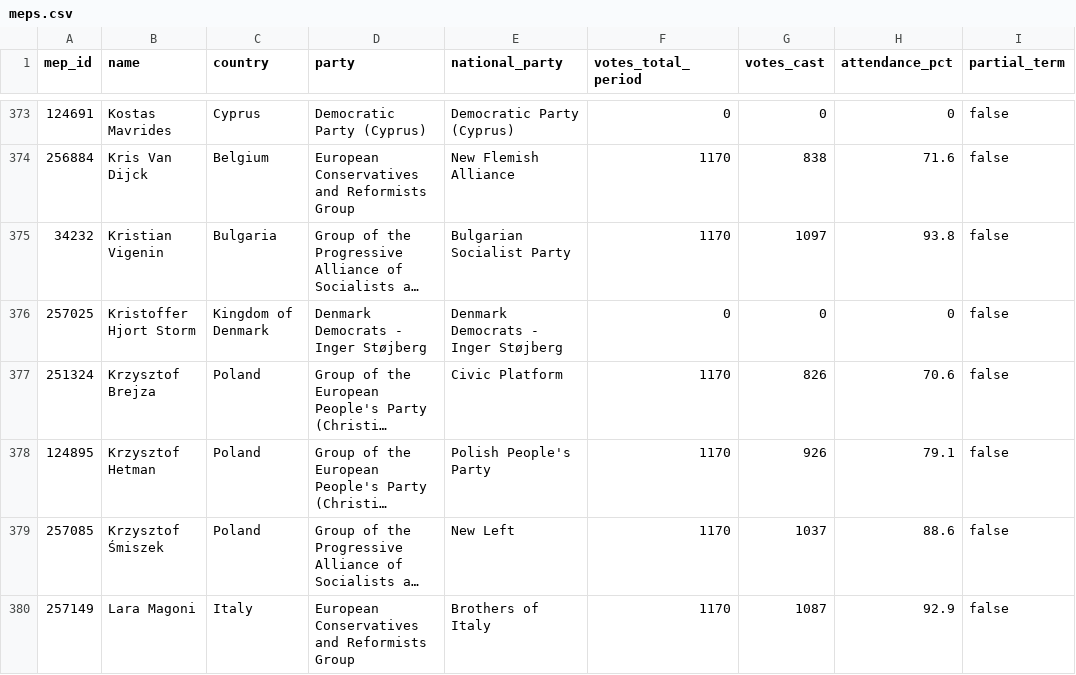
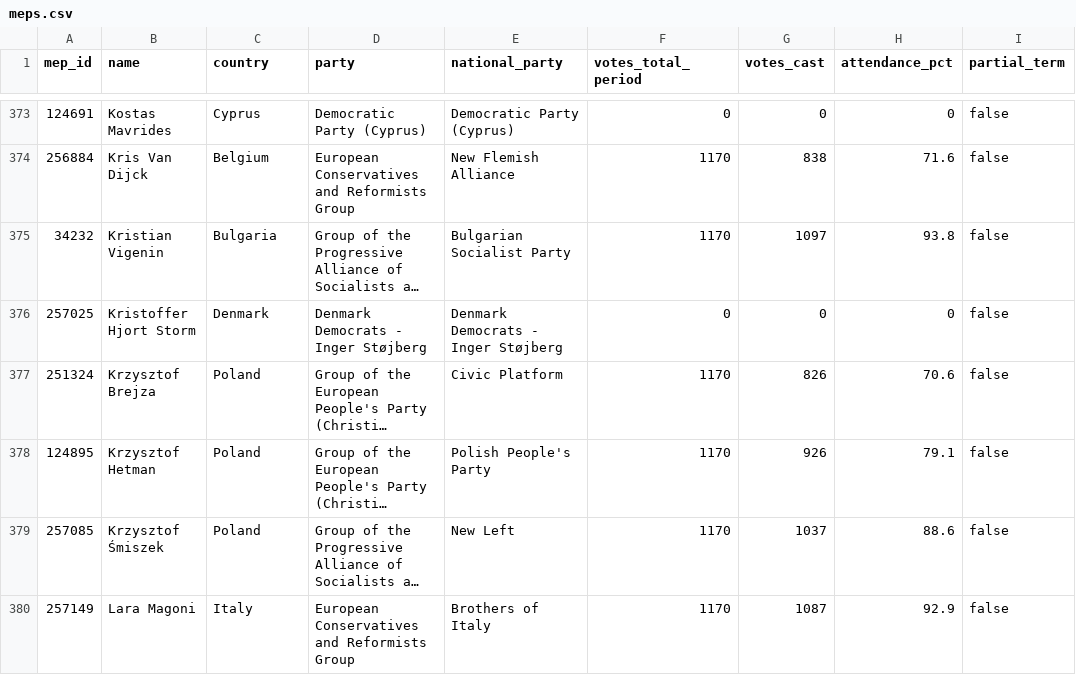
Before and after one commit to alexmoneton/wheresmymep, a CSV file: data/meps.csv, drawn as a sheet; only a part is shown, gaps mark what is left out; long unchanged cells end in …; the diff covers the shown part only; the diff names each change by its address in the sheet, - before the commit and + after, or states it on an @@ line.

Commit message:
Fix country name inconsistencies for Netherlands and Denmark
COUNTRY NAME FIXES:
- Fixed 'Kingdom of the Netherlands' → 'Netherlands' (31 MEPs)
- Fixed 'Kingdom of Denmark' → 'Denmark' (15 MEPs)

ISSUE:
- MEPs were listed under full country names instead of standard names
- This caused Netherlands and Denmark to show 0 MEPs in counts
- All 31 Netherlands MEPs and 15 Denmark MEPs were correctly present but under wrong country names

FIX:
- Updated country field for all affected MEPs
- Updated both JSON and CSV files
- Maintains data integrity while using standard country names

RESULT:
- Netherlands: 0 → 31 MEPs ✅
- Denmark: 0 → 15 MEPs ✅
- Improved country name consistency across database

REMAINING ISSUES:
- Germany: Missing 2 MEPs (94/96)
- Italy: Missing 3 MEPs (73/76)
- Spain: Missing 3 MEPs (58/61)
- Poland: Missing 1 MEP (52/53)
- Greece: Missing 1 MEP (20/21)
- Romania: Has 3 extra MEPs (36/33)

```diff
--- a/data/meps.csv
+++ b/data/meps.csv
-C376 (country): Kingdom of Denmark
+C376 (country): Denmark
```
Also changed, not shown: 45 edited cells elsewhere in this file, data/meps_attendance.csv, 1 other file.
